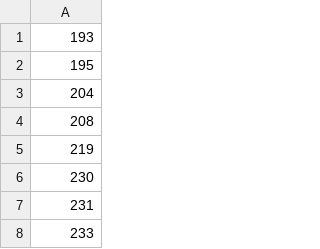
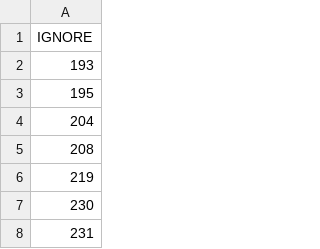
Before and after one commit to Robgea/2021-Advent-of-Code, a CSV file: Day One/nums.csv, drawn as a sheet; only a part is shown; the shorter side is filled out with more unchanged rows.

```diff
--- a/Day One/nums.csv
+++ b/Day One/nums.csv
@@ -1 +1,2 @@
+IGNORE
 193
```
Also changed, not shown: 1 other file.
